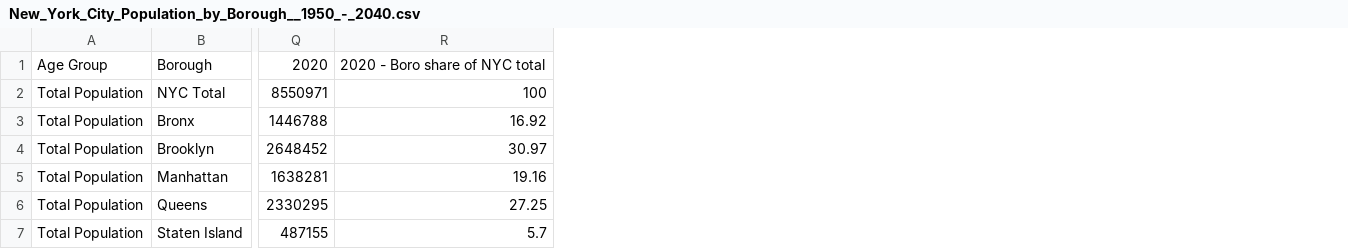
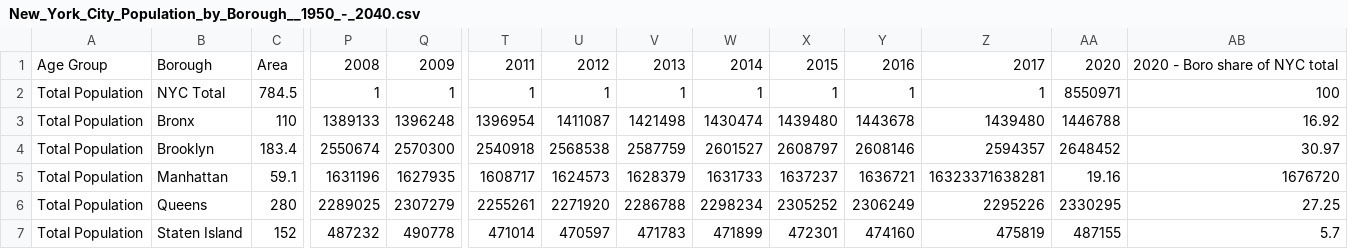
Before and after one commit to gerkovink/INFOMDA1-2022, a CSV file: Assignments/Assignment 1/AnaMartins_HsuanLee_TimovanVeghel_Assignment_1/New_York_City_Population_by_Borough__1950_-_2040.csv, drawn as a sheet; only a part is shown, gaps mark what is left out; addresses are those after the commit; the diff covers the shown part only; the diff names each change by its address in the sheet, - before the commit and + after, or states it on an @@ line.

Commit message:
Updated Borough Population excel sheet
https://fred.stlouisfed.org/series/NYRICH5POP

```diff
--- a/Assignments/Assignment 1/AnaMartins_HsuanLee_TimovanVeghel_Assignment_1/New_York_City_Population_by_Borough__1950_-_2040.csv
+++ b/Assignments/Assignment 1/AnaMartins_HsuanLee_TimovanVeghel_Assignment_1/New_York_City_Population_by_Borough__1950_-_2040.csv
+column C, rows 1-7: Area | 784.5 | 110 | 183.4 | 59.1 | 280 | 152
+column P, rows 1-7: 2008 | 1 | 1389133 | 2550674 | 1631196 | 2289025 | 487232
+column Q, rows 1-7: 2009 | 1 | 1396248 | 2570300 | 1627935 | 2307279 | 490778
+column T, rows 1-7: 2011 | 1 | 1396954 | 2540918 | 1608717 | 2255261 | 471014
+column U, rows 1-7: 2012 | 1 | 1411087 | 2568538 | 1624573 | 2271920 | 470597
+column V, rows 1-7: 2013 | 1 | 1421498 | 2587759 | 1628379 | 2286788 | 471783
+column W, rows 1-7: 2014 | 1 | 1430474 | 2601527 | 1631733 | 2298234 | 471899
+column X, rows 1-7: 2015 | 1 | 1439480 | 2608797 | 1637237 | 2305252 | 472301
+column Y, rows 1-7: 2016 | 1 | 1443678 | 2608146 | 1636721 | 2306249 | 474160
+column Z, rows 1-7: 2017 | 1 | 1439480 | 2594357 | 16323371638281 | 2295226 | 475819
-AA5: 1638281
+AA5: 19.16
-AB5: 19.16
+AB5: 1676720
```
Also changed, not shown: 4 edited cells elsewhere in this file.
